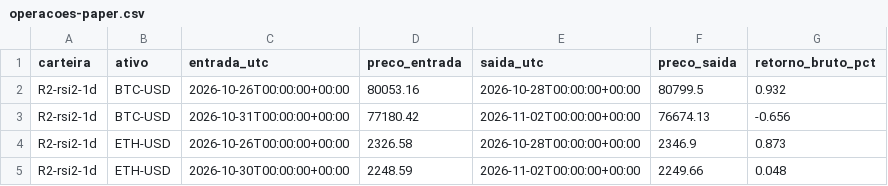
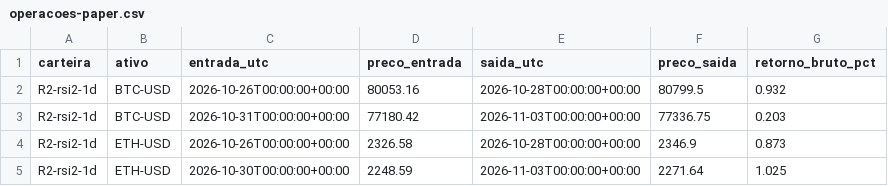
Before and after one commit to Matheuszinhorn/Matheuszinhorn, a CSV file: DESAFIO-CLAUDE-50-ATE-10000/analises/quant/trading-2026/paper/operacoes-paper.csv, drawn as a sheet.

```diff
--- a/DESAFIO-CLAUDE-50-ATE-10000/analises/quant/trading-2026/paper/operacoes-paper.csv
+++ b/DESAFIO-CLAUDE-50-ATE-10000/analises/quant/trading-2026/paper/operacoes-paper.csv
@@ -2,4 +2,4 @@ carteira,ativo,entrada_utc,preco_entrada,saida_utc,preco_saida,retorno_bruto_pct
 R2-rsi2-1d,BTC-USD,2026-10-26T00:00:00+00:00,80053.16,2026-10-28T00:00:00+00:00,80799.5,0.932
-R2-rsi2-1d,BTC-USD,2026-10-31T00:00:00+00:00,77180.42,2026-11-02T00:00:00+00:00,76674.13,-0.656
+R2-rsi2-1d,BTC-USD,2026-10-31T00:00:00+00:00,77180.42,2026-11-03T00:00:00+00:00,77336.75,0.203
 R2-rsi2-1d,ETH-USD,2026-10-26T00:00:00+00:00,2326.58,2026-10-28T00:00:00+00:00,2346.9,0.873
-R2-rsi2-1d,ETH-USD,2026-10-30T00:00:00+00:00,2248.59,2026-11-02T00:00:00+00:00,2249.66,0.048
+R2-rsi2-1d,ETH-USD,2026-10-30T00:00:00+00:00,2248.59,2026-11-03T00:00:00+00:00,2271.64,1.025
```
Also changed, not shown: 2 other files.
